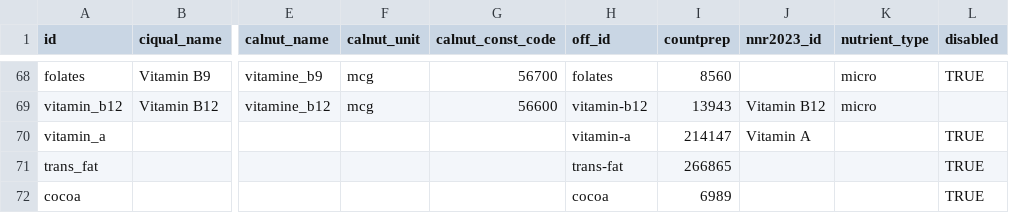
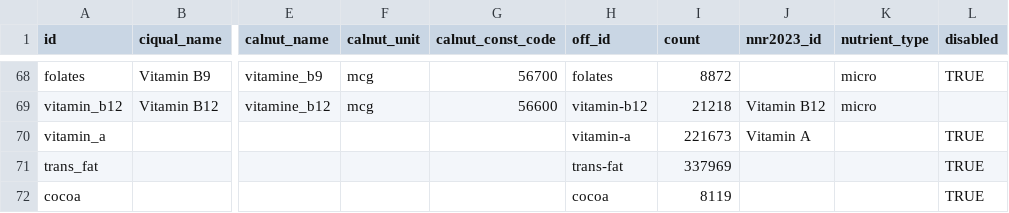
Before and after one commit to albertaillet/diet-optimization, a CSV file: data/nutrient_map.csv, drawn as a sheet; only a part is shown, gaps mark what is left out; the diff covers the shown part only; the diff names each change by its address in the sheet, - before the commit and + after, or states it on an @@ line.

Commit message:
added nutrient_map_update_counts script

```diff
--- a/data/nutrient_map.csv
+++ b/data/nutrient_map.csv
-I1: countprep
+I1: count
-I68 (count): 8560
+I68 (count): 8872
-I69 (count): 13943
+I69 (count): 21218
-I70 (count): 214147
+I70 (count): 221673
-I71 (count): 266865
+I71 (count): 337969
-I72 (count): 6989
+I72 (count): 8119
```
Also changed, not shown: 39 edited cells elsewhere in this file, 3 other files.
